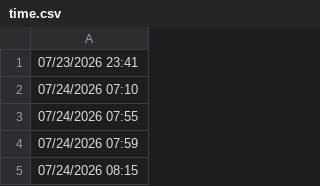
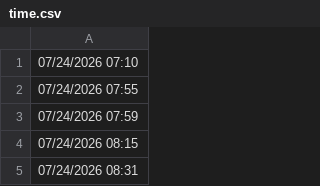
Before and after one commit to lethanhtannhat/wangling1_25th7, a CSV file: time.csv, drawn as a sheet; only a part is shown; the shorter side is filled out with more unchanged rows.

```diff
--- a/time.csv
+++ b/time.csv
@@ -1,2 +1 @@
-07/23/2026 23:41
 07/24/2026 07:10
```
Also changed, not shown: 1 other file.
